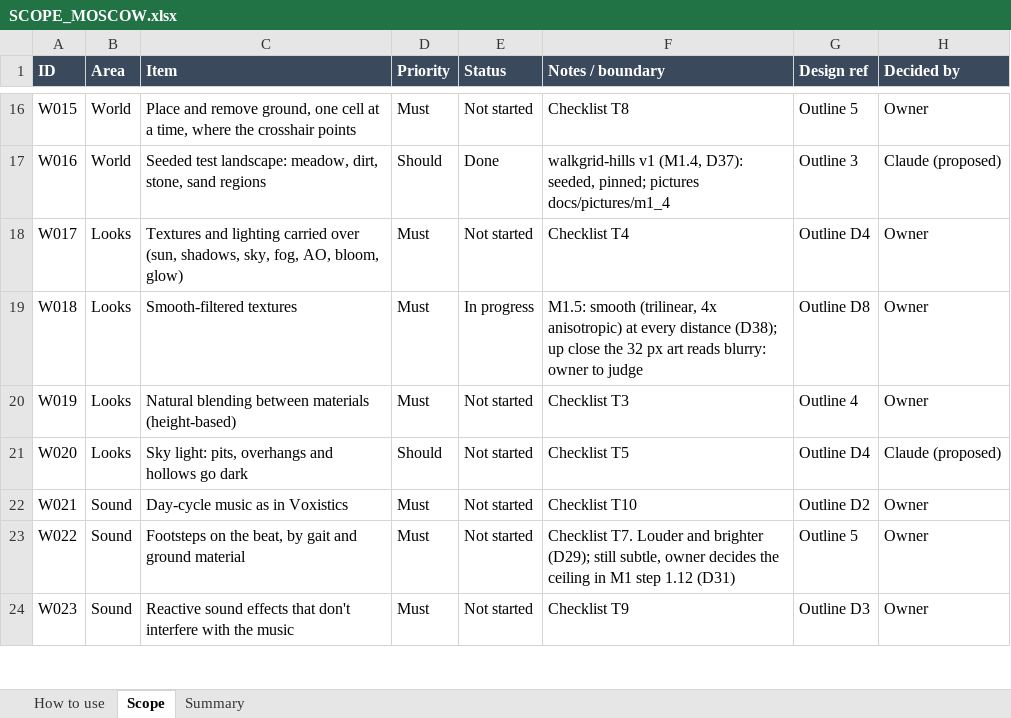
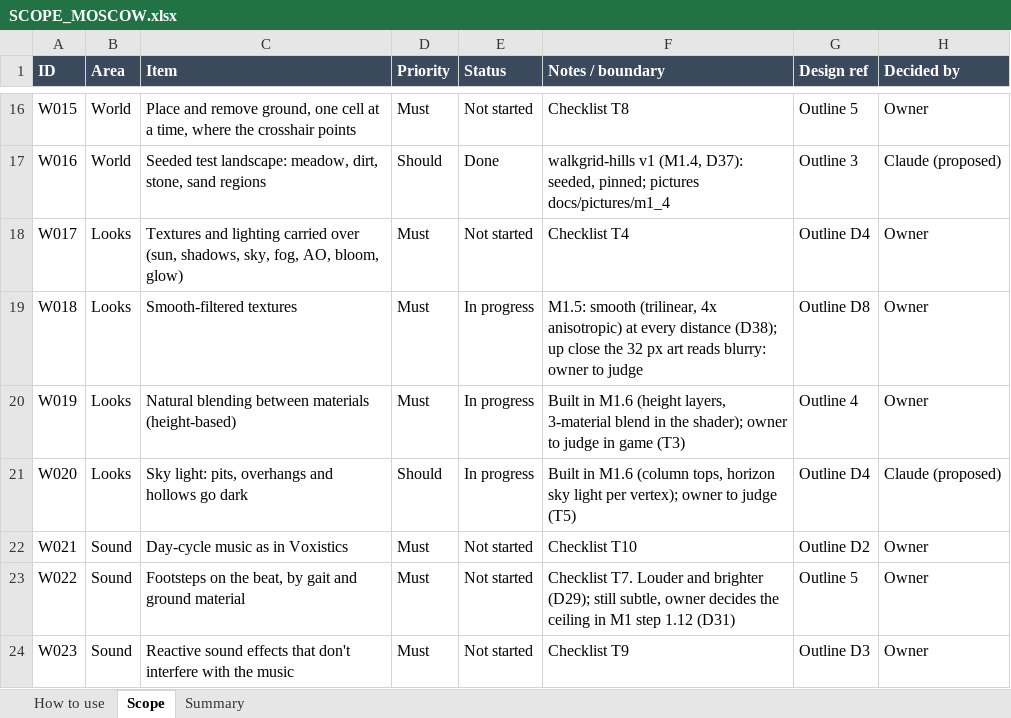
Before and after one commit to rcavarix-collab/anewgame, an Excel workbook: docs/SCOPE_MOSCOW.xlsx, sheet Scope, drawn as a sheet; only a part is shown, gaps mark what is left out; values as stored, in another font and other column widths than the file's, no borders; conditional formats not drawn; the diff names each change by its address in the sheet, - before the commit and + after, or states it on an @@ line.

```diff
--- a/docs/SCOPE_MOSCOW.xlsx (sheet Scope)
+++ b/docs/SCOPE_MOSCOW.xlsx (sheet Scope)
-E20:E21 (Status): Not started
+E20:E21 (Status): In progress
-F20 (Notes / boundary): Checklist T3
+F20 (Notes / boundary): Built in M1.6 (height layers, 3-material blend in the shader); owner to judge in game (T3)
-F21 (Notes / boundary): Checklist T5
+F21 (Notes / boundary): Built in M1.6 (column tops, horizon sky light per vertex); owner to judge (T5)
```
Also changed, not shown: 12 other files.
